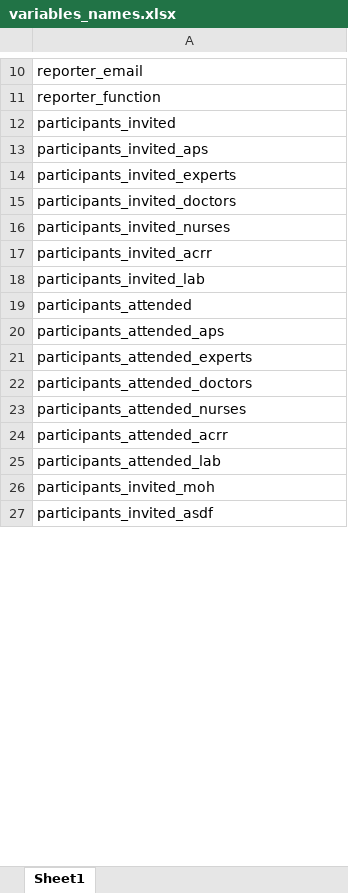
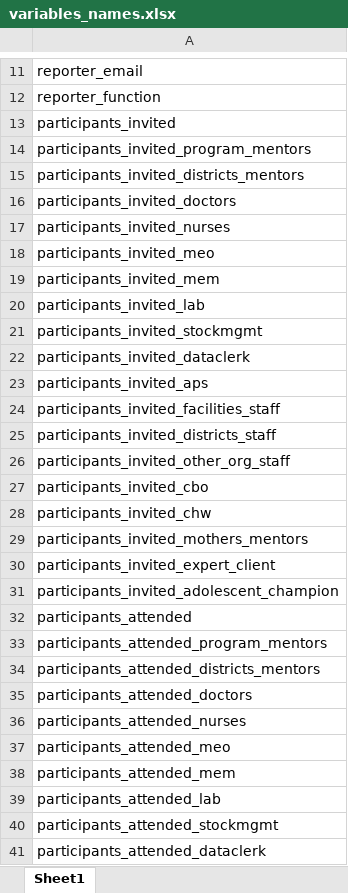
Before and after one commit to lenskam/tracking-training-r, an Excel workbook: www/variables_names.xlsx, sheet Sheet1, drawn as a sheet; only a part is shown, gaps mark what is left out; values as stored, in another font and other column widths than the file's, no borders; addresses are those after the commit; the diff covers the shown part only; the diff names each change by its address in the sheet, - before the commit and + after, or states it on an @@ line.

```diff
--- a/www/variables_names.xlsx (sheet Sheet1)
+++ b/www/variables_names.xlsx (sheet Sheet1)
-A14: participants_invited_aps
+A14: participants_invited_program_mentors
-A15: participants_invited_experts
+A15: participants_invited_districts_mentors
-A18: participants_invited_acrr
+A18: participants_invited_meo
+row 19: participants_invited_mem
+row 21: participants_invited_stockmgmt
+row 22: participants_invited_dataclerk
+row 23: participants_invited_aps
+row 24: participants_invited_facilities_staff
+row 25: participants_invited_districts_staff
+row 26: participants_invited_other_org_staff
+row 27: participants_invited_cbo
+row 28: participants_invited_chw
+row 29: participants_invited_mothers_mentors
+row 30: participants_invited_expert_client
+row 31: participants_invited_adolescent_champion
-A33: participants_attended_aps
+A33: participants_attended_program_mentors
-A34: participants_attended_experts
+A34: participants_attended_districts_mentors
-A37: participants_attended_acrr
+A37: participants_attended_meo
+row 38: participants_attended_mem
-A40: participants_invited_moh
+A40: participants_attended_stockmgmt
-A41: participants_invited_asdf
+A41: participants_attended_dataclerk
```
Also changed, not shown: 22 added rows and 15 edited cells elsewhere in this sheet, 1 other file.
